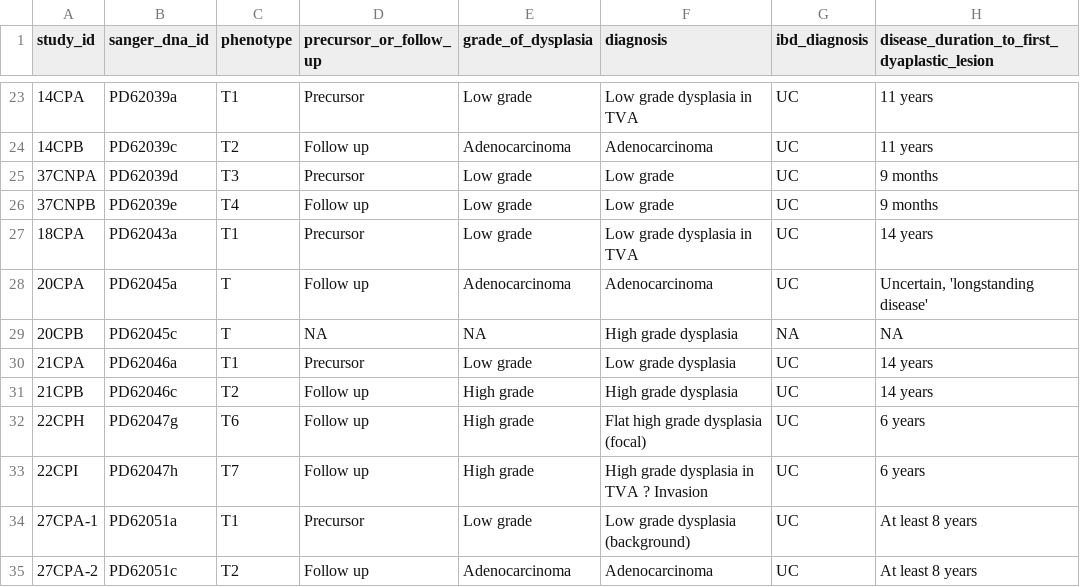
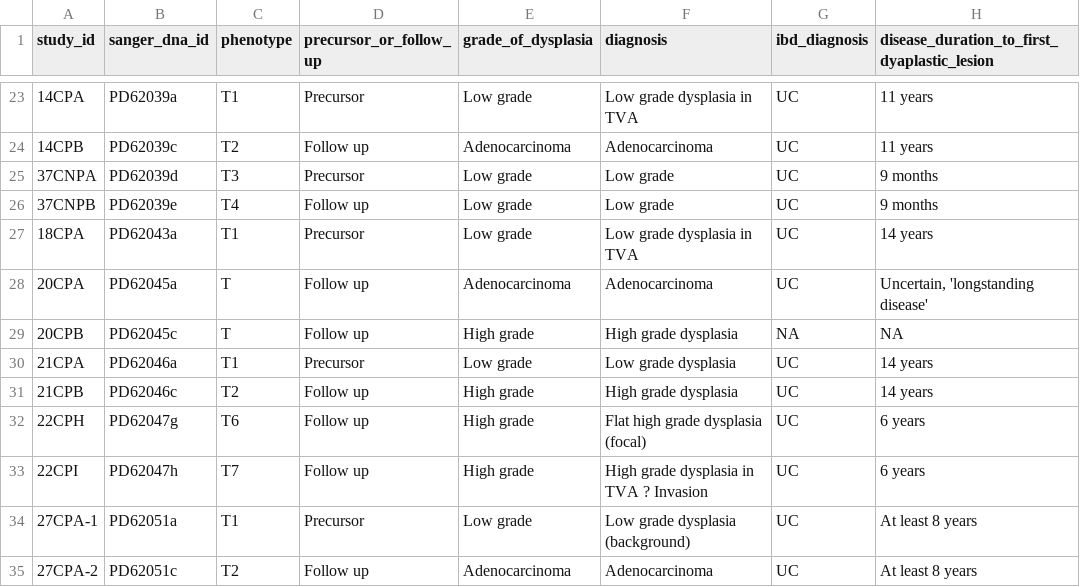
Before and after one commit to team113sanger/ibd_dysplasia_thesis_analysis, a TSV file: metadata/final_metadata_qc_pass.tsv, drawn as a sheet; only a part is shown, gaps mark what is left out; the diff names each change by its address in the sheet, - before the commit and + after, or states it on an @@ line.

Commit message:
Update PD62045c's metadata

```diff
--- a/metadata/final_metadata_qc_pass.tsv
+++ b/metadata/final_metadata_qc_pass.tsv
-D29 (precursor_or_follow_up): NA
+D29 (precursor_or_follow_up): Follow up
-E29 (grade_of_dysplasia): NA
+E29 (grade_of_dysplasia): High grade
```
Also changed, not shown: 2 other files.
